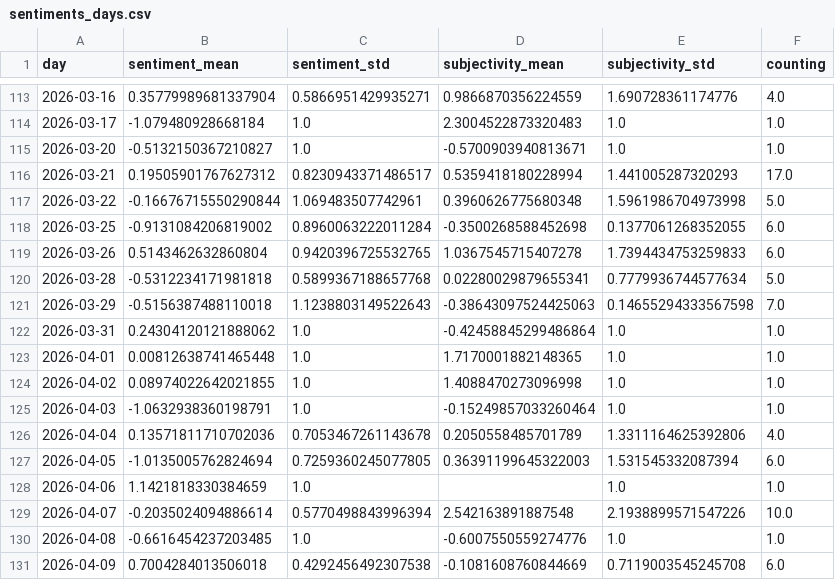
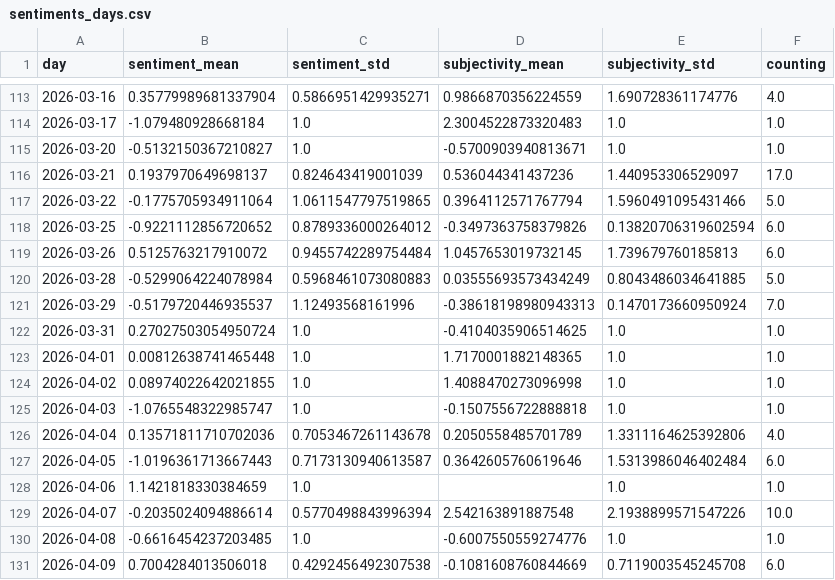
Before and after one commit to picawe-news/AvalancheIsComing, a CSV file: csv/sentiments_days.csv, drawn as a sheet; only a part is shown, gaps mark what is left out; the diff covers the shown part only.

```diff
--- a/csv/sentiments_days.csv
+++ b/csv/sentiments_days.csv
@@ -115,14 +115,14 @@ day,sentiment_mean,sentiment_std,subjectivity_mean,subjectivity_std,counting
 2026-03-20,-0.5132150367210827,1.0,-0.5700903940813671,1.0,1.0
-2026-03-21,0.19505901767627312,0.8230943371486517,0.5359418180228994,1.441005287320293,17.0
-2026-03-22,-0.16676715550290844,1.069483507742961,0.3960626775680348,1.5961986704973998,5.0
-2026-03-25,-0.9131084206819002,0.8960063222011284,-0.3500268588452698,0.1377061268352055,6.0
-2026-03-26,0.5143462632860804,0.9420396725532765,1.0367545715407278,1.7394434753259833,6.0
-2026-03-28,-0.5312234171981818,0.5899367188657768,0.02280029879655341,0.7779936744577634,5.0
-2026-03-29,-0.5156387488110018,1.1238803149522643,-0.38643097524425063,0.14655294333567598,7.0
-2026-03-31,0.24304120121888062,1.0,-0.42458845299486864,1.0,1.0
+2026-03-21,0.1937970649698137,0.824643419001039,0.536044341437236,1.440953306529097,17.0
+2026-03-22,-0.1775705934911064,1.0611547797519865,0.3964112571767794,1.5960491095431466,5.0
+2026-03-25,-0.9221112856720652,0.8789336000264012,-0.3497363758379826,0.13820706319602594,6.0
+2026-03-26,0.5125763217910072,0.9455742289754484,1.0457653019732145,1.739679760185813,6.0
+2026-03-28,-0.5299064224078984,0.5968461073080883,0.03555693573434249,0.8043486034641885,5.0
+2026-03-29,-0.5179720446935537,1.12493568161996,-0.38618198980943313,0.1470173660950924,7.0
+2026-03-31,0.27027503054950724,1.0,-0.4104035906514625,1.0,1.0
 2026-04-01,0.00812638741465448,1.0,1.7170001882148365,1.0,1.0
 2026-04-02,0.08974022642021855,1.0,1.4088470273096998,1.0,1.0
-2026-04-03,-1.0632938360198791,1.0,-0.15249857033260464,1.0,1.0
+2026-04-03,-1.0765548322985747,1.0,-0.1507556722888818,1.0,1.0
 2026-04-04,0.13571811710702036,0.7053467261143678,0.2050558485701789,1.3311164625392806,4.0
-2026-04-05,-1.0135005762824694,0.7259360245077805,0.36391199645322003,1.531545332087394,6.0
+2026-04-05,-1.0196361713667443,0.7173130940613587,0.3642605760619646,1.5313986046402484,6.0
 2026-04-06,1.1421818330384659,1.0,,1.0,1.0
```
Also changed, not shown: 3 added rows and 143 edited cells elsewhere in this file, csv/sentiments_locations.csv, csv/sentiments_missing.csv, 7 other files.
